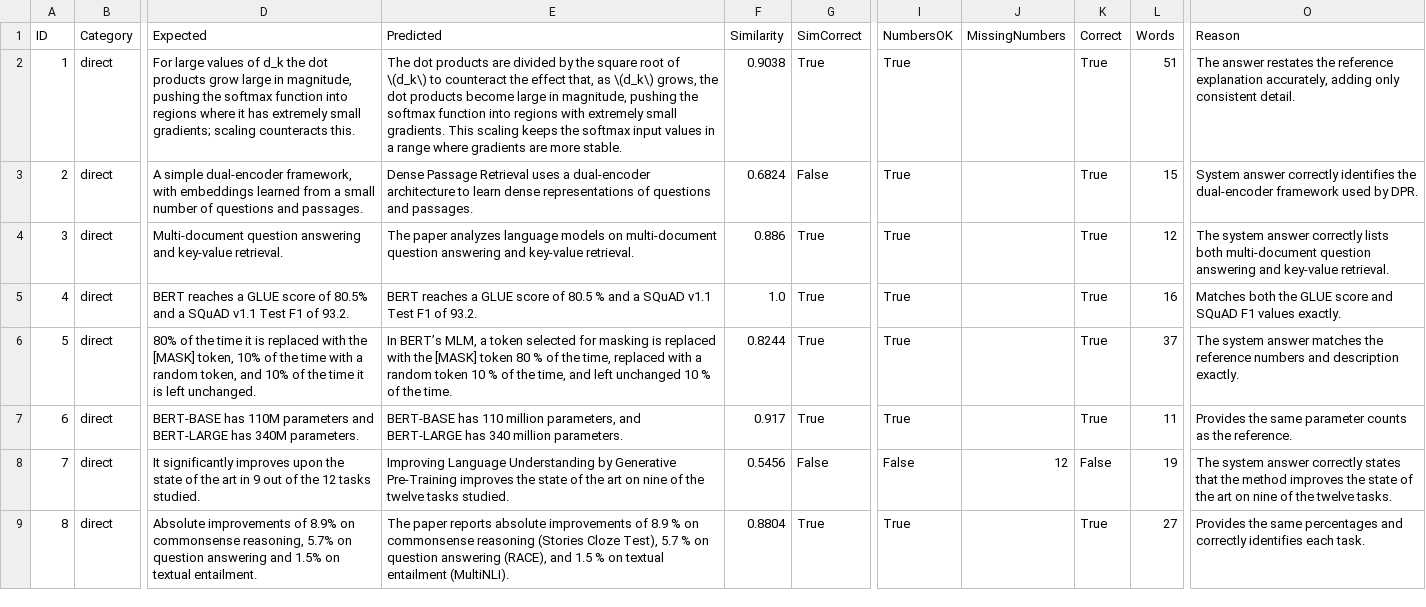
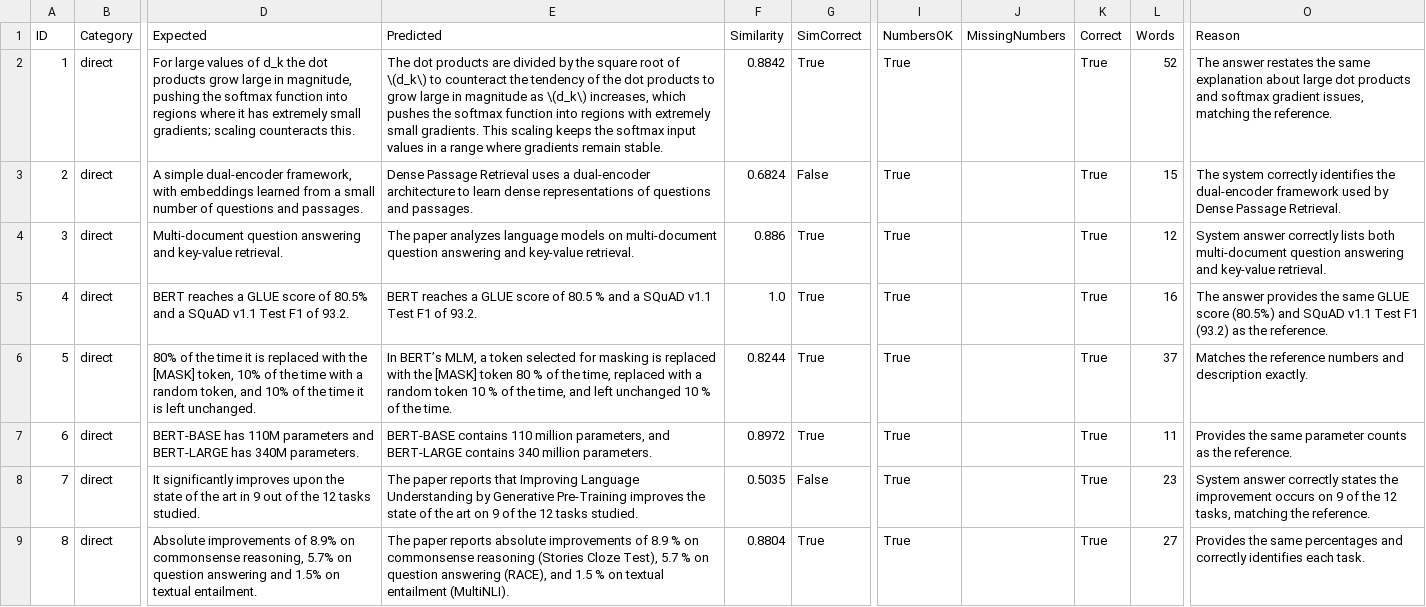
Before and after one commit to SanjaraT/ResearchGPT, a CSV file: evaluation/results_judged.csv, drawn as a sheet; only a part is shown, gaps mark what is left out; the diff covers the shown part only; the diff names each change by its address in the sheet, - before the commit and + after, or states it on an @@ line.

```diff
--- a/evaluation/results_judged.csv
+++ b/evaluation/results_judged.csv
-E2 (Predicted): …counteract the effect that, as \(d_k\) grows, the dot products become large in magnitude, pushing the softmax function into regions with extremely small gradients. This scaling keeps the softmax input values in a range where gradients are more stable.
+E2 (Predicted): …counteract the tendency of the dot products to grow large in magnitude as \(d_k\) increases, which pushes the softmax function into regions with extremely small gradients. This scaling keeps the softmax input values in a range where gradients remain stable.
-F2 (Similarity): 0.9038
+F2 (Similarity): 0.8842
-L2 (Words): 51
+L2 (Words): 52
-O2 (Reason): …restates the reference explanation accurately, adding only consistent detail.
+O2 (Reason): …restates the same explanation about large dot products and softmax gradient issues, matching the reference.
-O3 (Reason): System answer correctly identifies the dual-encoder framework used by DPR.
+O3 (Reason): The system correctly identifies the dual-encoder framework used by Dense Passage Retrieval.
-O4 (Reason): The system answer correctly…
+O4 (Reason): System answer correctly…
-O5 (Reason): Matches both the GLUE score and SQuAD F1 values exactly.
+O5 (Reason): The answer provides the same GLUE score (80.5%) and SQuAD v1.1 Test F1 (93.2) as the reference.
-O6 (Reason): The system answer matches the reference…
+O6 (Reason): Matches the reference…
-E7 (Predicted): BERT‑BASE has 110 million parameters, and BERT‑LARGE has 340 million…
+E7 (Predicted): BERT‑BASE contains 110 million parameters, and BERT‑LARGE contains 340 million…
-F7 (Similarity): 0.917
+F7 (Similarity): 0.8972
-E8 (Predicted): Improving Language Understanding by Generative Pre‑Training improves the state of the art on nine of the twelve tasks studied.
+E8 (Predicted): The paper reports that Improving Language Understanding by Generative Pre‑Training improves the state of the art on 9 of the 12 tasks studied.
-F8 (Similarity): 0.5456
+F8 (Similarity): 0.5035
-I8 (NumbersOK): False
+I8 (NumbersOK): True
-J8 (MissingNumbers): 12
+J8 (MissingNumbers): (empty)
-K8 (Correct): False
+K8 (Correct): True
-L8 (Words): 19
+L8 (Words): 23
-O8 (Reason): The system answer correctly states that the method improves the state of the art on nine of the twelve tasks.
+O8 (Reason): System answer correctly states the improvement occurs on 9 of the 12 tasks, matching the reference.
```
Also changed, not shown: 176 edited cells elsewhere in this file, 1 other file.
